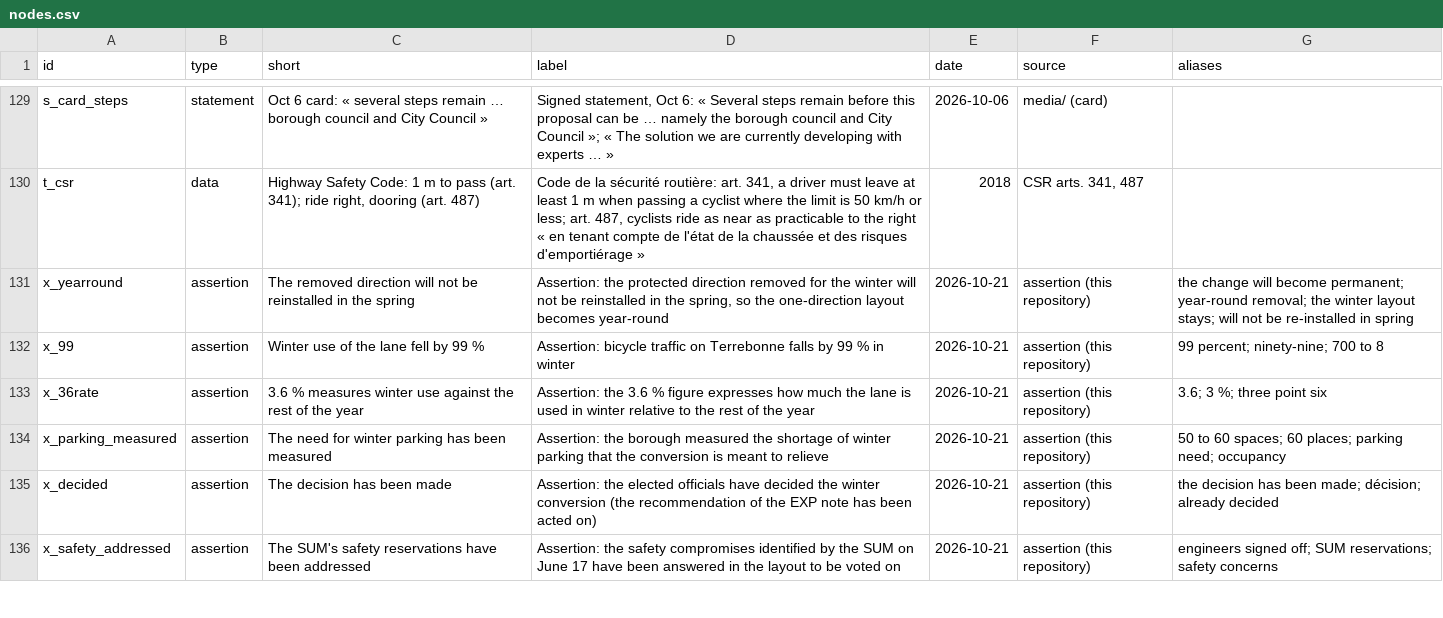
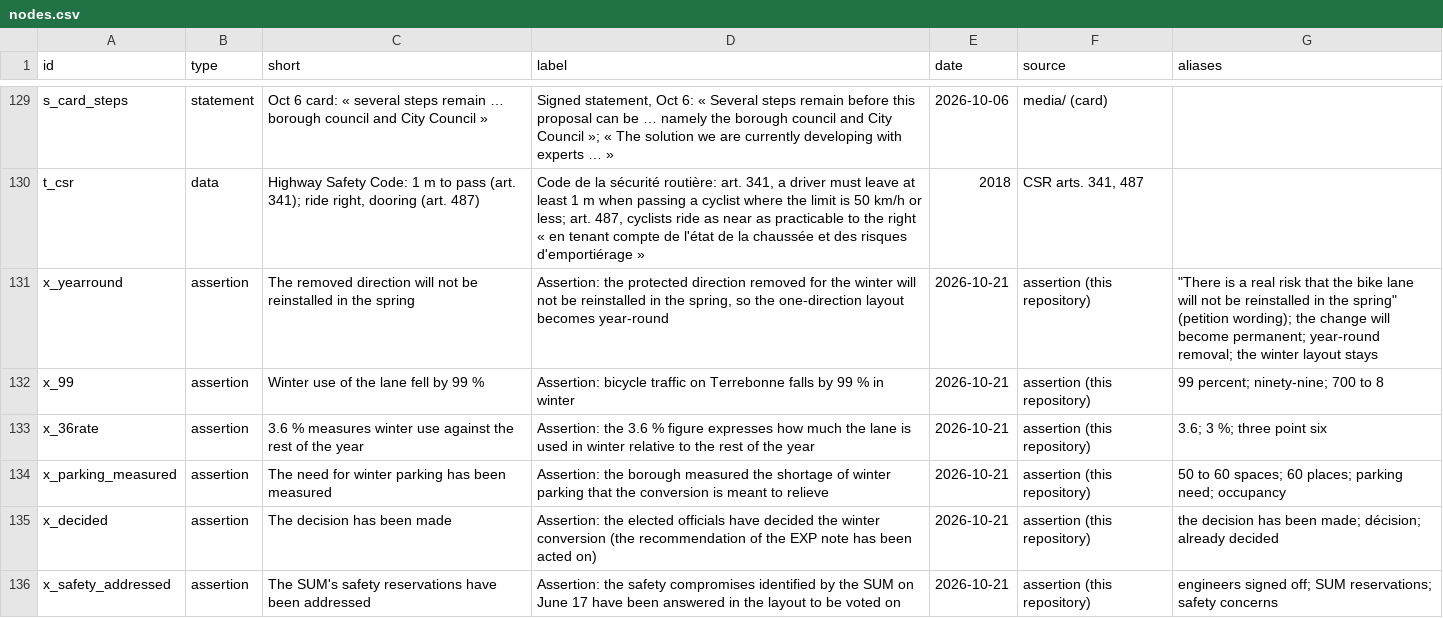
Before and after one commit to OpenMobilityData/Terrebonne-open-sources, a CSV file: 2026-evidence-graph/nodes.csv, drawn as a sheet; only a part is shown, gaps mark what is left out.

```diff
--- a/2026-evidence-graph/nodes.csv
+++ b/2026-evidence-graph/nodes.csv
@@ -130,3 +130,3 @@ s_card_steps,statement,Oct 6 card: « several steps remain … borough council a
 t_csr,data,"Highway Safety Code: 1 m to pass (art. 341); ride right, dooring (art. 487)","Code de la sécurité routière: art. 341, a driver must leave at least 1 m when passing a cyclist where the limit is 50 km/h or less; art. 487, cyclists ride as near as practicable to the right « en tenant compte de l'état de la chaussée et des risques d'emportiérage »",2018,"CSR arts. 341, 487",
-x_yearround,assertion,The removed direction will not be reinstalled in the spring,"Assertion: the protected direction removed for the winter will not be reinstalled in the spring, so the one-direction layout becomes year-round",2026-10-21,assertion (this repository),the change will become permanent; year-round removal; the winter layout stays; will not be re-installed in spring
+x_yearround,assertion,The removed direction will not be reinstalled in the spring,"Assertion: the protected direction removed for the winter will not be reinstalled in the spring, so the one-direction layout becomes year-round",2026-10-21,assertion (this repository),"""There is a real risk that the bike lane will not be reinstalled in the spring"" (petition wording); the change will become permanent; year-round removal; the winter layout stays"
 x_99,assertion,Winter use of the lane fell by 99 %,Assertion: bicycle traffic on Terrebonne falls by 99 % in winter,2026-10-21,assertion (this repository),99 percent; ninety-nine; 700 to 8
```
Also changed, not shown: 2 other files.
